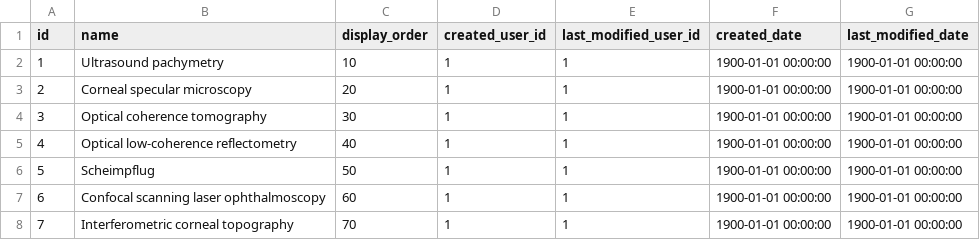
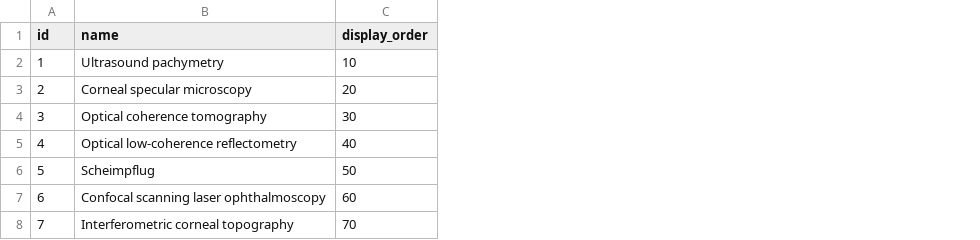
Before and after one commit to openeyes/OphCiExamination, a CSV file: migrations/data/m130913_000001_consolidation_for_ophciexamination/01_ophciexamination_anteriorsegment_cct_method.csv, drawn as a sheet; the diff names each change by its address in the sheet, - before the commit and + after, or states it on an @@ line.

```diff
--- a/migrations/data/m130913_000001_consolidation_for_ophciexamination/01_ophciexamination_anteriorsegment_cct_method.csv
+++ b/migrations/data/m130913_000001_consolidation_for_ophciexamination/01_ophciexamination_anteriorsegment_cct_method.csv
-column D (created_user_id), rows 2-8: all 1
-column E (last_modified_user_id), rows 2-8: all 1
-column F (created_date), rows 2-8: all 1900-01-01 00:00:00
-column G (last_modified_date), rows 2-8: all 1900-01-01 00:00:00
```
Also changed, not shown: migrations/data/m130913_000001_consolidation_for_ophciexamination/01_ophciexamination_attribute_option.csv, migrations/data/m130913_000001_consolidation_for_ophciexamination/01_ophciexamination_comorbidities_item.csv, 39 other files.
